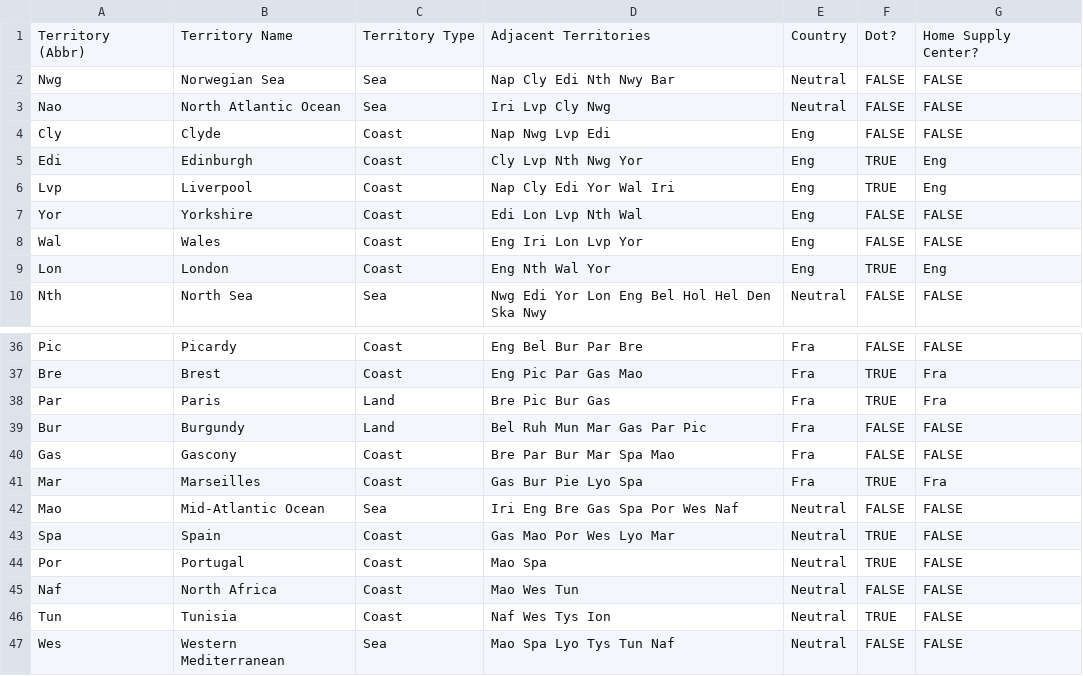
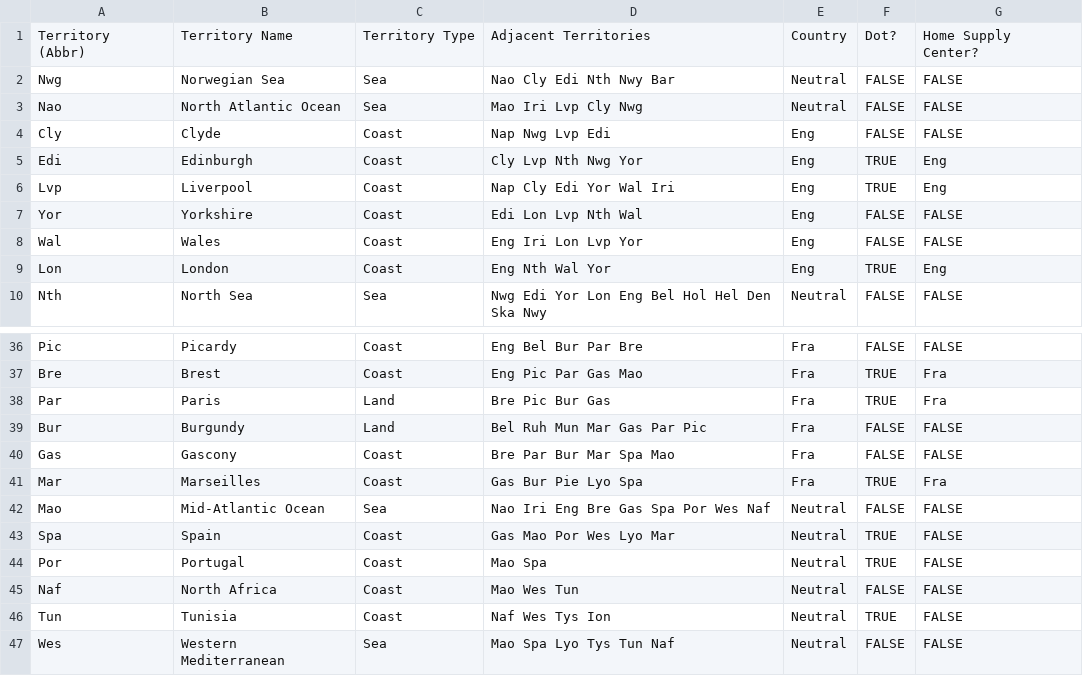
Before and after one commit to katherine-sweeney-1/The-Great-Diplomacy-Program, a CSV file: data/Data_Ter_Main.csv, drawn as a sheet; only a part is shown, gaps mark what is left out.

```diff
--- a/data/Data_Ter_Main.csv
+++ b/data/Data_Ter_Main.csv
@@ -1,4 +1,4 @@
 Territory (Abbr),Territory Name,Territory Type,Adjacent Territories,Country,Dot?,Home Supply Center?
-Nwg,Norwegian Sea,Sea,Nap Cly Edi Nth Nwy Bar,Neutral,FALSE,FALSE
-Nao,North Atlantic Ocean,Sea,Iri Lvp Cly Nwg,Neutral,FALSE,FALSE
+Nwg,Norwegian Sea,Sea,Nao Cly Edi Nth Nwy Bar,Neutral,FALSE,FALSE
+Nao,North Atlantic Ocean,Sea,Mao Iri Lvp Cly Nwg,Neutral,FALSE,FALSE
 Cly,Clyde,Coast,Nap Nwg Lvp Edi,Eng,FALSE,FALSE
@@ -41,3 +41,3 @@ Gas,Gascony,Coast,Bre Par Bur Mar Spa Mao,Fra,FALSE,FALSE
 Mar,Marseilles,Coast,Gas Bur Pie Lyo Spa,Fra,TRUE,Fra
-Mao,Mid-Atlantic Ocean,Sea,Iri Eng Bre Gas Spa Por Wes Naf,Neutral,FALSE,FALSE
+Mao,Mid-Atlantic Ocean,Sea,Nao Iri Eng Bre Gas Spa Por Wes Naf,Neutral,FALSE,FALSE
 Spa,Spain,Coast,Gas Mao Por Wes Lyo Mar,Neutral,TRUE,FALSE
```
Also changed, not shown: 6 other files.
